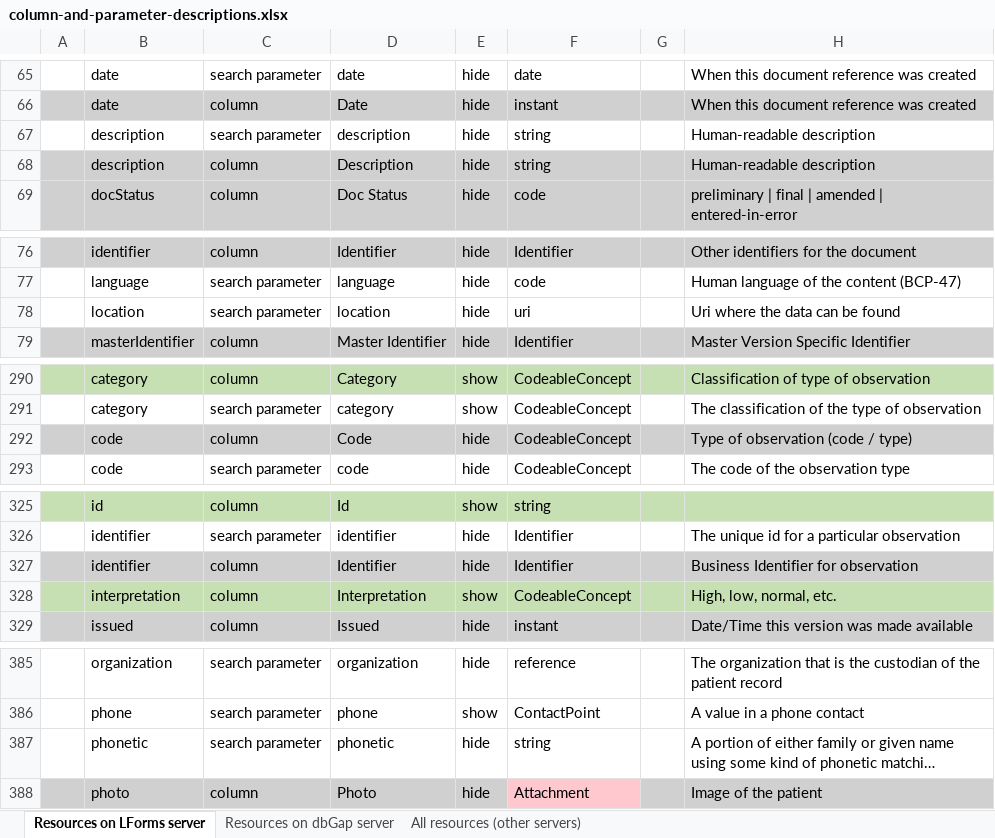
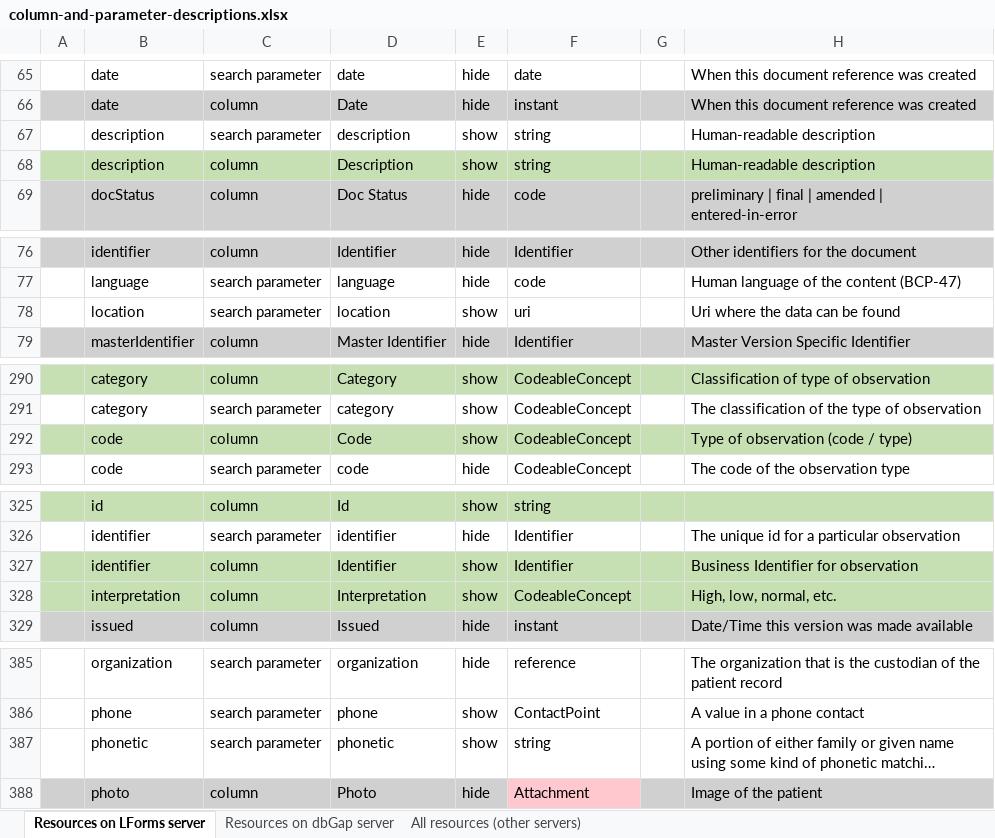
Before and after one commit to LHNCBC/research-data-finder, an Excel workbook: src/conf/xlsx/column-and-parameter-descriptions.xlsx, sheet Resources on LForms server, drawn as a sheet; only a part is shown, gaps mark what is left out; long unchanged cells end in …; values as stored, in another font and other column widths than the file's, no borders; the diff names each change by its address in the sheet, - before the commit and + after, or states it on an @@ line.

```diff
--- a/src/conf/xlsx/column-and-parameter-descriptions.xlsx (sheet Resources on LForms server)
+++ b/src/conf/xlsx/column-and-parameter-descriptions.xlsx (sheet Resources on LForms server)
-E67:E68: hide
+E67:E68: show
-A68:H68 fill: #D0D0D0
+A68:H68 fill: #C6E0B4
-E78: hide
+E78: show
-A292:H292 fill: #D0D0D0
+A292:H292 fill: #C6E0B4
-E292: hide
+E292: show
-A327:H327 fill: #D0D0D0
+A327:H327 fill: #C6E0B4
-E327: hide
+E327: show
-E387: hide
+E387: show
```
Also changed, not shown: sheet Resources on dbGap server, 6 other files.
